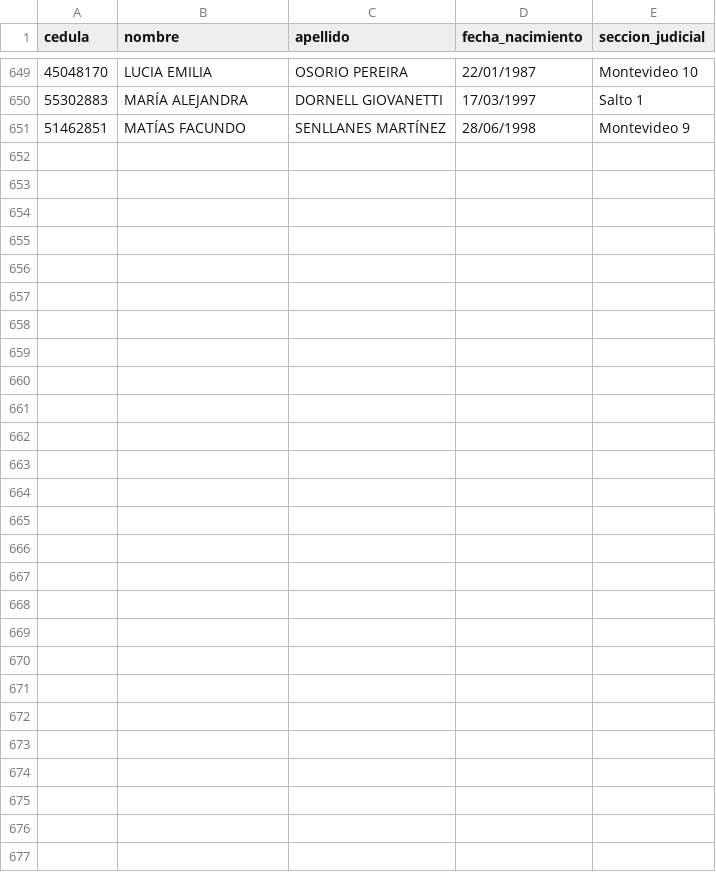
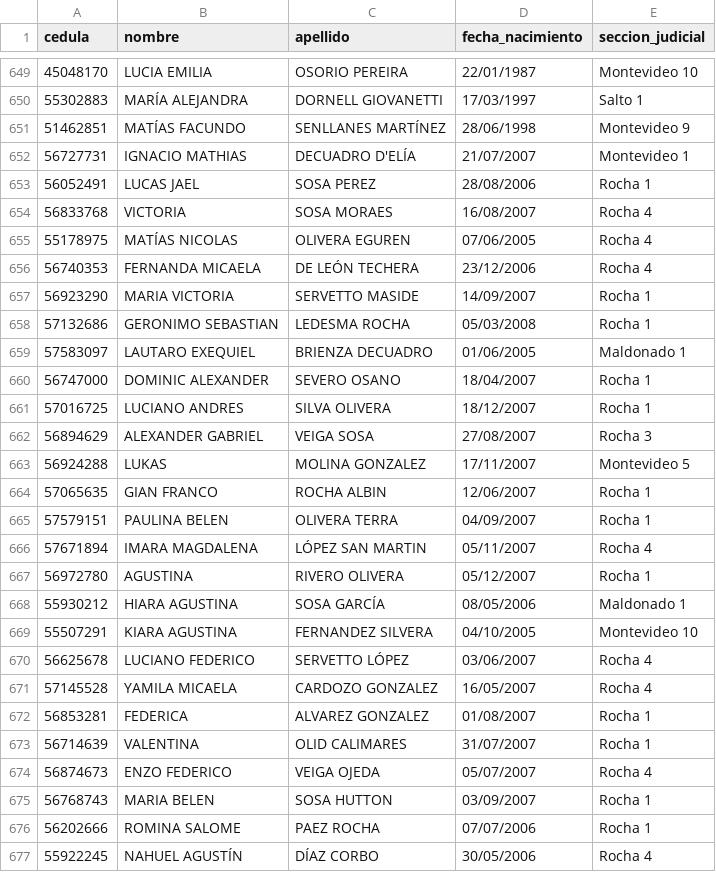
Before and after one commit to jakineru/registrocivil, a CSV file: resultados_cedulas.csv, drawn as a sheet; only a part is shown, gaps mark what is left out; the diff names each change by its address in the sheet, - before the commit and + after, or states it on an @@ line.

```diff
--- a/resultados_cedulas.csv
+++ b/resultados_cedulas.csv
+row 652: 56727731 | IGNACIO MATHIAS | DECUADRO D'ELÍA | 21/07/2007 | Montevideo 1
+row 653: 56052491 | LUCAS JAEL | SOSA PEREZ | 28/08/2006 | Rocha 1
+row 654: 56833768 | VICTORIA | SOSA MORAES | 16/08/2007 | Rocha 4
+row 655: 55178975 | MATÍAS NICOLAS | OLIVERA EGUREN | 07/06/2005 | Rocha 4
+row 656: 56740353 | FERNANDA MICAELA | DE LEÓN TECHERA | 23/12/2006 | Rocha 4
+row 657: 56923290 | MARIA VICTORIA | SERVETTO MASIDE | 14/09/2007 | Rocha 1
+row 658: 57132686 | GERONIMO SEBASTIAN | LEDESMA ROCHA | 05/03/2008 | Rocha 1
+row 659: 57583097 | LAUTARO EXEQUIEL | BRIENZA DECUADRO | 01/06/2005 | Maldonado 1
+row 660: 56747000 | DOMINIC ALEXANDER | SEVERO OSANO | 18/04/2007 | Rocha 1
+row 661: 57016725 | LUCIANO ANDRES | SILVA OLIVERA | 18/12/2007 | Rocha 1
+row 662: 56894629 | ALEXANDER GABRIEL | VEIGA SOSA | 27/08/2007 | Rocha 3
+row 663: 56924288 | LUKAS | MOLINA GONZALEZ | 17/11/2007 | Montevideo 5
+row 664: 57065635 | GIAN FRANCO | ROCHA ALBIN | 12/06/2007 | Rocha 1
+row 665: 57579151 | PAULINA BELEN | OLIVERA TERRA | 04/09/2007 | Rocha 1
+row 666: 57671894 | IMARA MAGDALENA | LÓPEZ SAN MARTIN | 05/11/2007 | Rocha 4
+row 667: 56972780 | AGUSTINA | RIVERO OLIVERA | 05/12/2007 | Rocha 1
+row 668: 55930212 | HIARA AGUSTINA | SOSA GARCÍA | 08/05/2006 | Maldonado 1
+row 669: 55507291 | KIARA AGUSTINA | FERNANDEZ SILVERA | 04/10/2005 | Montevideo 10
+row 670: 56625678 | LUCIANO FEDERICO | SERVETTO LÓPEZ | 03/06/2007 | Rocha 4
+row 671: 57145528 | YAMILA MICAELA | CARDOZO GONZALEZ | 16/05/2007 | Rocha 4
+row 672: 56853281 | FEDERICA | ALVAREZ GONZALEZ | 01/08/2007 | Rocha 1
+row 673: 56714639 | VALENTINA | OLID CALIMARES | 31/07/2007 | Rocha 1
+row 674: 56874673 | ENZO FEDERICO | VEIGA OJEDA | 05/07/2007 | Rocha 4
+row 675: 56768743 | MARIA BELEN | SOSA HUTTON | 03/09/2007 | Rocha 1
+row 676: 56202666 | ROMINA SALOME | PAEZ ROCHA | 07/07/2006 | Rocha 1
+row 677: 55922245 | NAHUEL AGUSTÍN | DÍAZ CORBO | 30/05/2006 | Rocha 4
```
Also changed, not shown: 4 other files.
